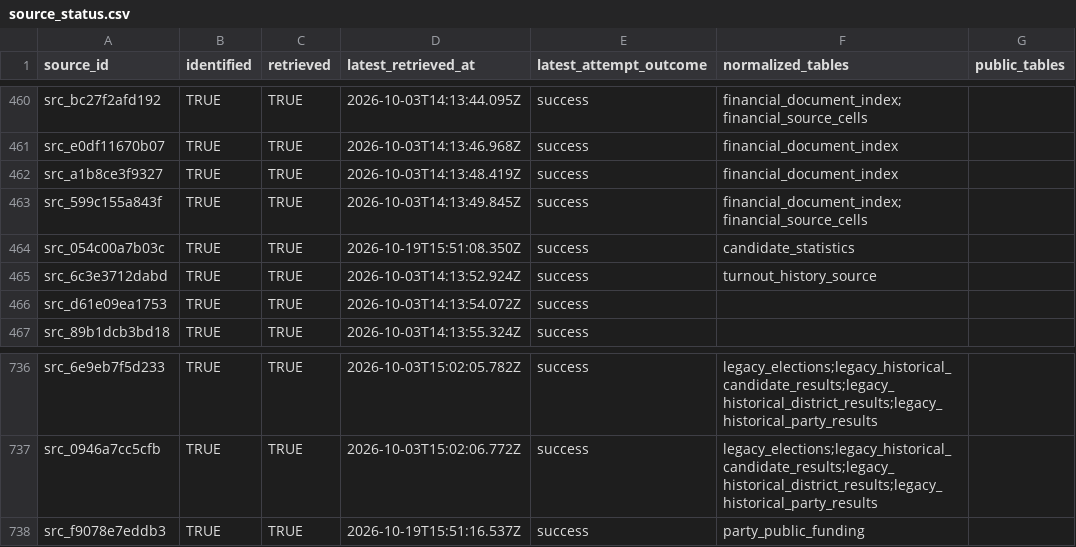
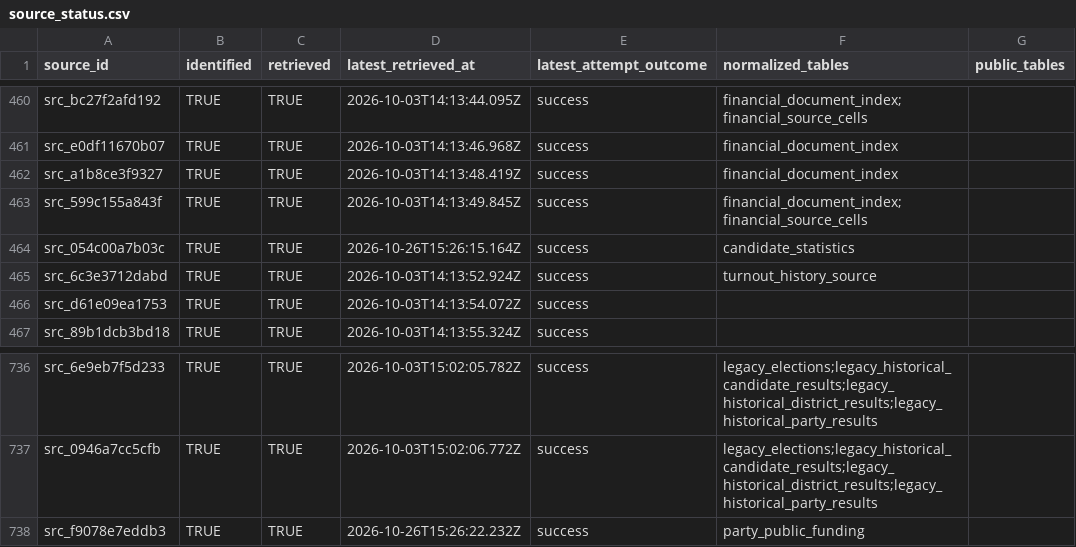
Before and after one commit to AurelienNicosiaULaval/donnees-bleues-elections-qc, a CSV file: metadata/source_status.csv, drawn as a sheet; only a part is shown, gaps mark what is left out; the diff covers the shown part only; the diff names each change by its address in the sheet, - before the commit and + after, or states it on an @@ line.

```diff
--- a/metadata/source_status.csv
+++ b/metadata/source_status.csv
-D464 (latest_retrieved_at): 2026-10-19T15:51:08.350Z
+D464 (latest_retrieved_at): 2026-10-26T15:26:15.164Z
-D738 (latest_retrieved_at): 2026-10-19T15:51:16.537Z
+D738 (latest_retrieved_at): 2026-10-26T15:26:22.232Z
```
Also changed, not shown: 10 edited cells elsewhere in this file, data/processed/elections.csv, data/processed/parties.csv, 22 other files.
